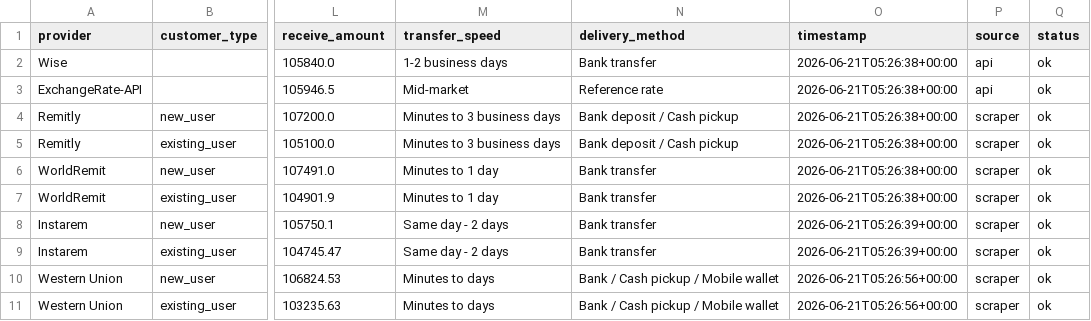
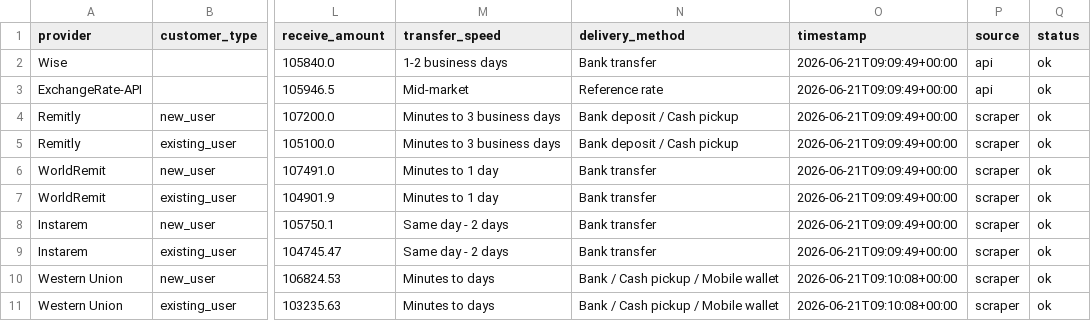
Before and after one commit to GhulamPickthebest/PaisaPathau, a CSV file: data/latest_rates.csv, drawn as a sheet; only a part is shown, gaps mark what is left out; the diff names each change by its address in the sheet, - before the commit and + after, or states it on an @@ line.

```diff
--- a/data/latest_rates.csv
+++ b/data/latest_rates.csv
-O2:O7 (timestamp): 2026-06-21T05:26:38+00:00
+O2:O7 (timestamp): 2026-06-21T09:09:49+00:00
-O8:O9 (timestamp): 2026-06-21T05:26:39+00:00
+O8:O9 (timestamp): 2026-06-21T09:09:49+00:00
-O10:O11 (timestamp): 2026-06-21T05:26:56+00:00
+O10:O11 (timestamp): 2026-06-21T09:10:08+00:00
```
Also changed, not shown: 3 other files.
